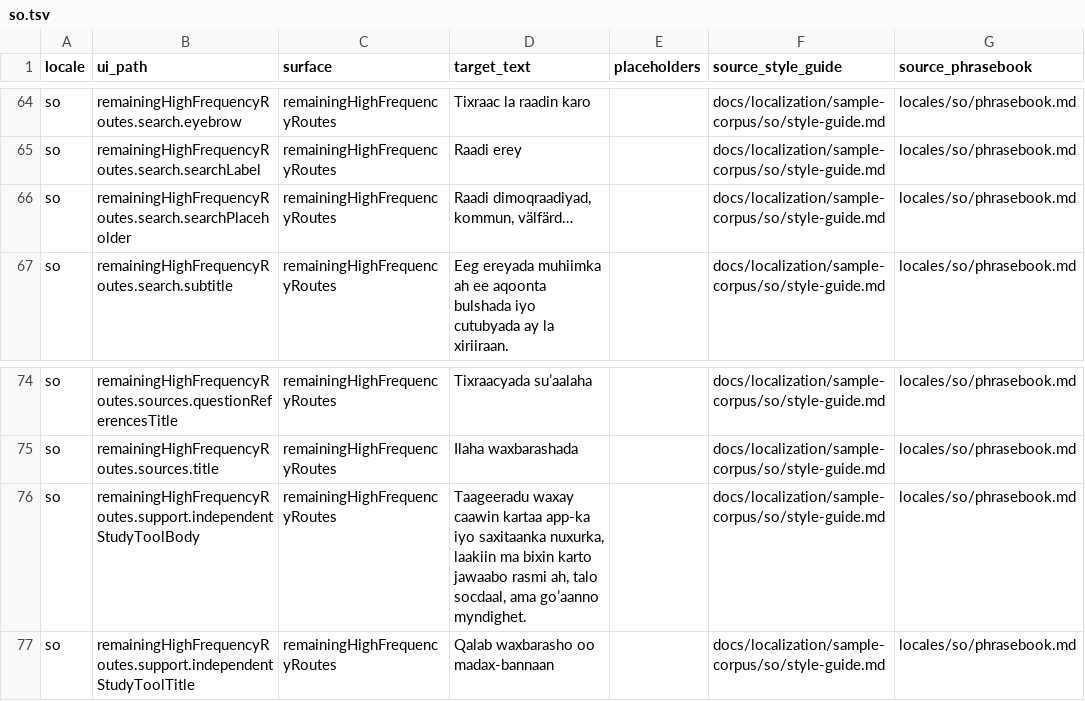
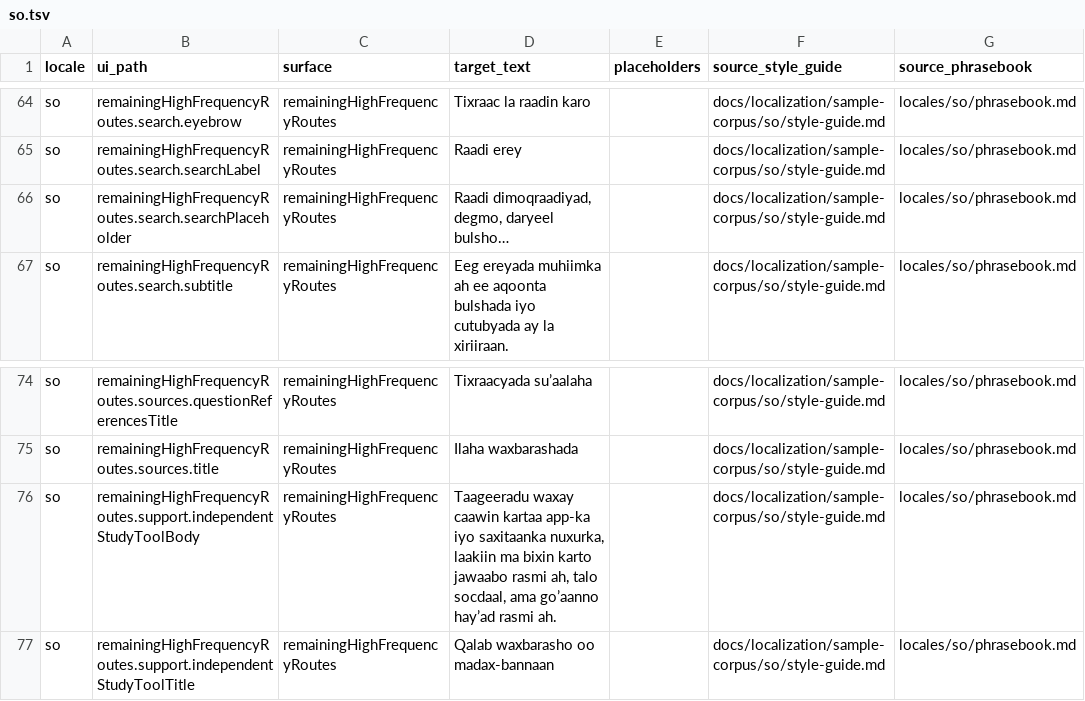
Before and after one commit to SzeChunYiu/Swedish_Civic_Test, a TSV file: docs/localization/review-packets/ui-preview-v8/so.tsv, drawn as a sheet; only a part is shown, gaps mark what is left out; the diff names each change by its address in the sheet, - before the commit and + after, or states it on an @@ line.

Commit message:
localize UI preview civic terms

```diff
--- a/docs/localization/review-packets/ui-preview-v8/so.tsv
+++ b/docs/localization/review-packets/ui-preview-v8/so.tsv
-D66 (target_text): Raadi dimoqraadiyad, kommun, välfärd…
+D66 (target_text): Raadi dimoqraadiyad, degmo, daryeel bulsho…
-D76 (target_text): …ama go’aanno myndighet.
+D76 (target_text): …ama go’aanno hay’ad rasmi ah.
```
Also changed, not shown: docs/localization/review-packets/ui-preview-v8/zh-Hans.tsv, 6 other files.
